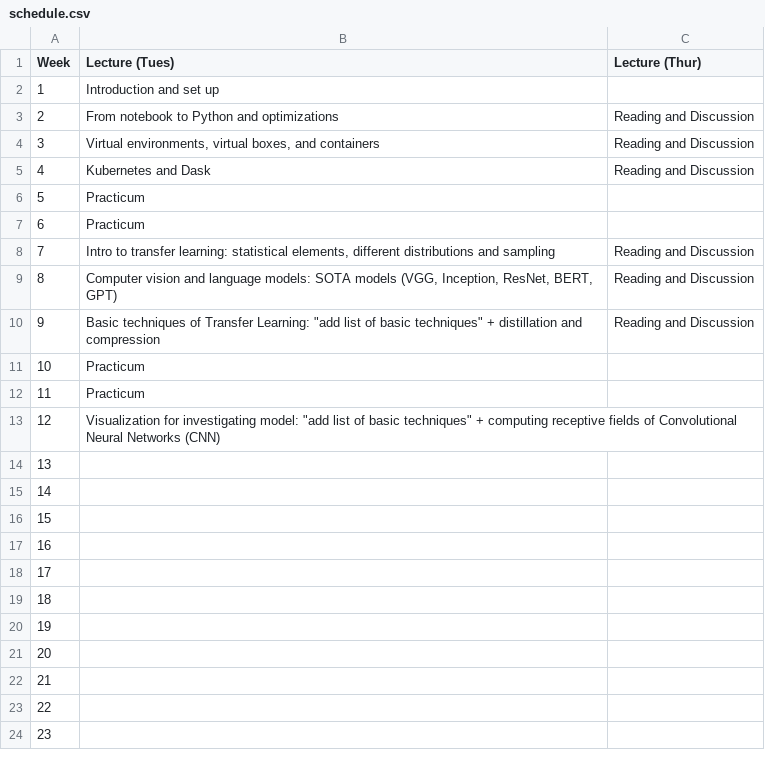
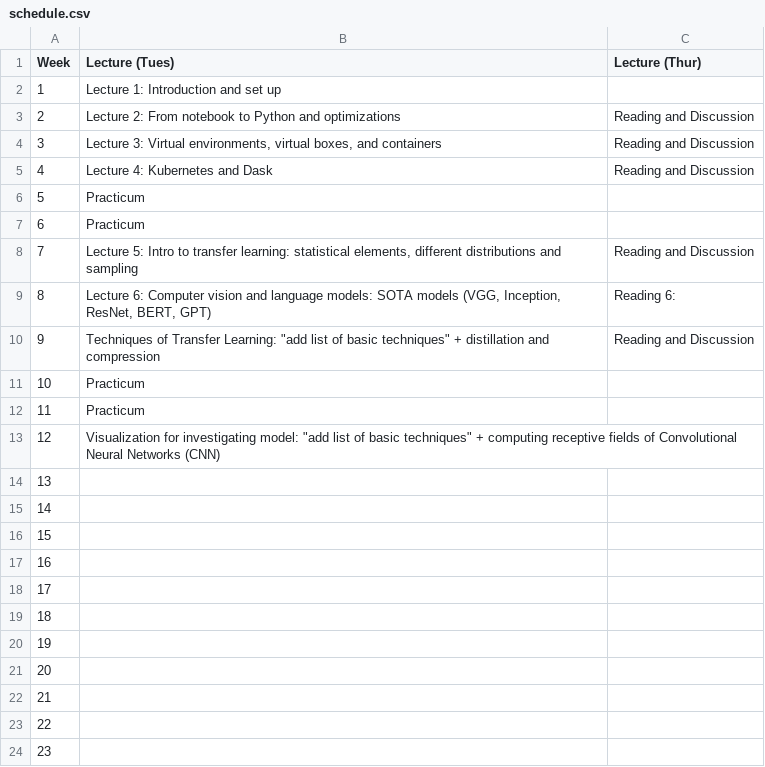
Before and after one commit to Harvard-IACS/2020-AC295, a CSV file: content/pages/schedule.csv, drawn as a sheet.

Commit message:
First reading

```diff
--- a/content/pages/schedule.csv
+++ b/content/pages/schedule.csv
@@ -1,11 +1,11 @@
 Week,Lecture (Tues),Lecture (Thur)
-1,Introduction and set up,
-2,From notebook to Python and optimizations,Reading and Discussion
-3,"Virtual environments, virtual boxes, and containers ",Reading and Discussion
-4,Kubernetes and Dask ,Reading and Discussion
+1,Lecture 1: Introduction and set up,
+2,Lecture 2: From notebook to Python and optimizations,Reading and Discussion
+3,"Lecture 3: Virtual environments, virtual boxes, and containers ",Reading and Discussion
+4,Lecture 4: Kubernetes and Dask ,Reading and Discussion
 5,Practicum,
 6,Practicum,
-7,"Intro to transfer learning: statistical elements, different distributions and sampling",Reading and Discussion
-8,"Computer vision and language models: SOTA models (VGG, Inception, ResNet, BERT, GPT)",Reading and Discussion
-9,"Basic techniques of Transfer Learning: ""add list of basic techniques"" + distillation and compression ",Reading and Discussion
+7,"Lecture 5: Intro to transfer learning: statistical elements, different distributions and sampling",Reading and Discussion
+8,"Lecture 6: Computer vision and language models: SOTA models (VGG, Inception, ResNet, BERT, GPT)",Reading 6:
+9,"Techniques of Transfer Learning: ""add list of basic techniques"" + distillation and compression ",Reading and Discussion
 10,Practicum,
```
Also changed, not shown: 32 other files.
